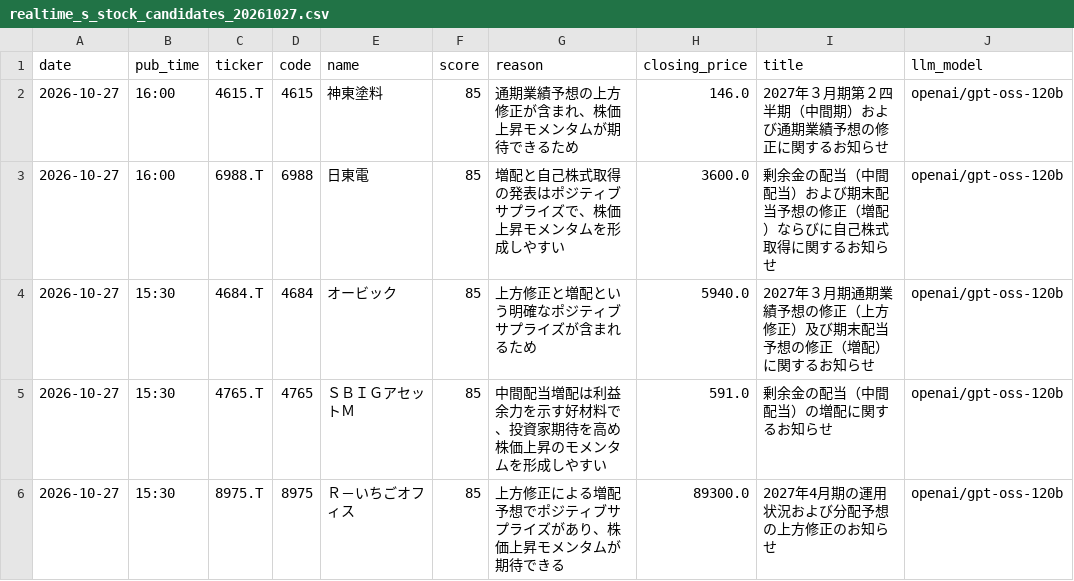
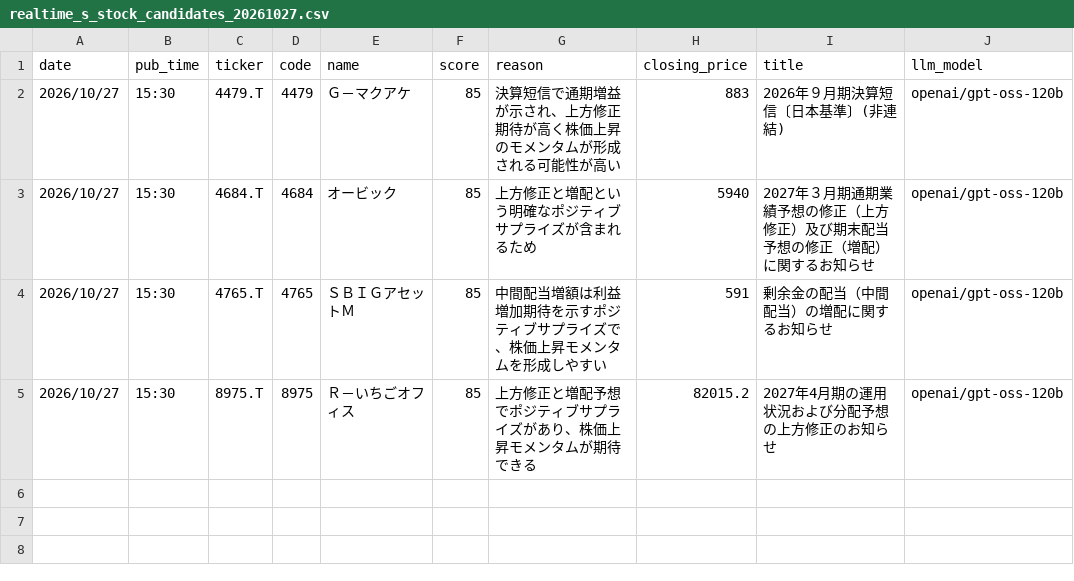
Before and after one commit to ykp1974/earnings-momentum-lab, a CSV file: realtime_s_stock_candidates_20261027.csv, drawn as a sheet.

```diff
--- a/realtime_s_stock_candidates_20261027.csv
+++ b/realtime_s_stock_candidates_20261027.csv
@@ -1,6 +1,5 @@
 date,pub_time,ticker,code,name,score,reason,closing_price,title,llm_model
-2026-10-27,16:00,4615.T,4615,神東塗料,85,通期業績予想の上方修正が含まれ、株価上昇モメンタムが期待できるため,146.0,2027年３月期第２四半期（中間期）および通期業績予想の修正に関するお知らせ,openai/gpt-oss-120b
-2026-10-27,16:00,6988.T,6988,日東電,85,増配と自己株式取得の発表はポジティブサプライズで、株価上昇モメンタムを形成しやすい,3600.0,剰余金の配当（中間配当）および期末配当予想の修正（増配）ならびに自己株式取得に関するお知らせ,openai/gpt-oss-120b
-2026-10-27,15:30,4684.T,4684,オービック,85,上方修正と増配という明確なポジティブサプライズが含まれるため,5940.0,2027年３月期通期業績予想の修正（上方修正）及び期末配当予想の修正（増配）に関するお知らせ,openai/gpt-oss-120b
-2026-10-27,15:30,4765.T,4765,ＳＢＩＧアセットＭ,85,中間配当増配は利益余力を示す好材料で、投資家期待を高め株価上昇のモメンタムを形成しやすい,591.0,剰余金の配当（中間配当）の増配に関するお知らせ,openai/gpt-oss-120b
-2026-10-27,15:30,8975.T,8975,Ｒ－いちごオフィス,85,上方修正による増配予想でポジティブサプライズがあり、株価上昇モメンタムが期待できる,89300.0,2027年4月期の運用状況および分配予想の上方修正のお知らせ,openai/gpt-oss-120b
+2026/10/27,15:30,4479.T,4479,Ｇ－マクアケ,85,決算短信で通期増益が示され、上方修正期待が高く株価上昇のモメンタムが形成される可能性が高い,883,2026年９月期決算短信〔日本基準〕(非連結),openai/gpt-oss-120b
+2026/10/27,15:30,4684.T,4684,オービック,85,上方修正と増配という明確なポジティブサプライズが含まれるため,5940,2027年３月期通期業績予想の修正（上方修正）及び期末配当予想の修正（増配）に関するお知らせ,openai/gpt-oss-120b
+2026/10/27,15:30,4765.T,4765,ＳＢＩＧアセットＭ,85,中間配当増額は利益増加期待を示すポジティブサプライズで、株価上昇モメンタムを形成しやすい,591,剰余金の配当（中間配当）の増配に関するお知らせ,openai/gpt-oss-120b
+2026/10/27,15:30,8975.T,8975,Ｒ－いちごオフィス,85,上方修正と増配予想でポジティブサプライズがあり、株価上昇モメンタムが期待できる,82015.2,2027年4月期の運用状況および分配予想の上方修正のお知らせ,openai/gpt-oss-120b
```
Also changed, not shown: 7 other files.
